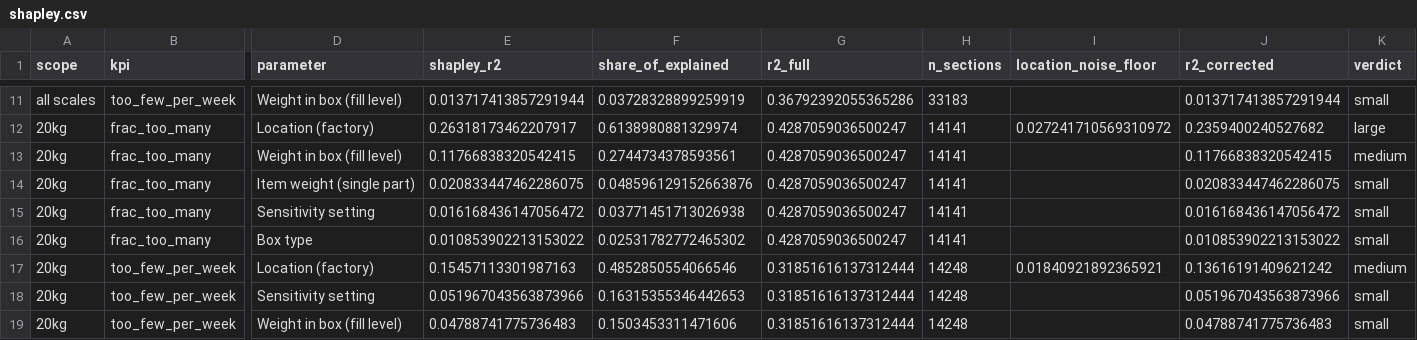
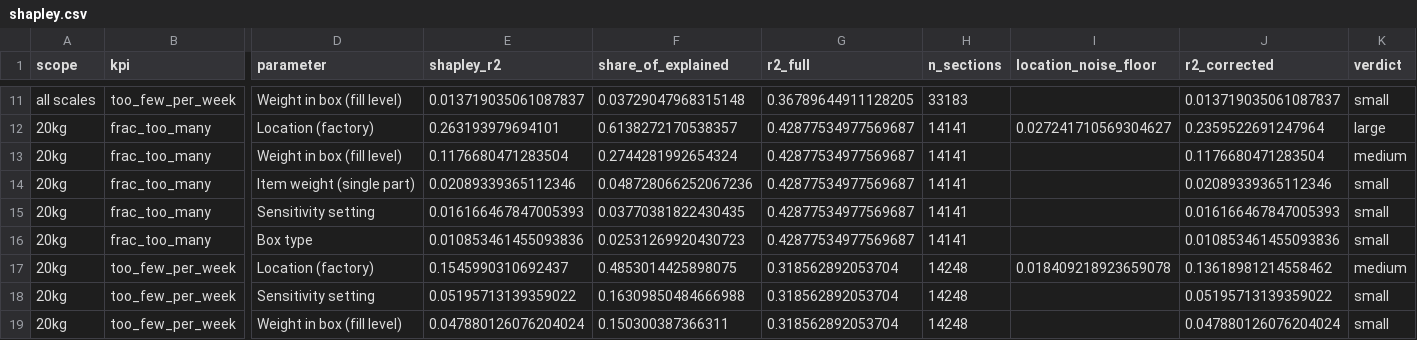
Before and after one commit to erenalpckroglu/smartbin-sensor-optimization, a CSV file: report/data/shapley.csv, drawn as a sheet; only a part is shown, gaps mark what is left out; the diff covers the shown part only; the diff names each change by its address in the sheet, - before the commit and + after, or states it on an @@ line.

```diff
--- a/report/data/shapley.csv
+++ b/report/data/shapley.csv
-E11 (shapley_r2): 0.013717413857291944
+E11 (shapley_r2): 0.013719035061087837
-F11 (share_of_explained): 0.03728328899259919
+F11 (share_of_explained): 0.03729047968315148
-G11 (r2_full): 0.36792392055365286
+G11 (r2_full): 0.36789644911128205
-J11 (r2_corrected): 0.013717413857291944
+J11 (r2_corrected): 0.013719035061087837
-E12 (shapley_r2): 0.26318173462207917
+E12 (shapley_r2): 0.263193979694101
-F12 (share_of_explained): 0.6138980881329974
+F12 (share_of_explained): 0.6138272170538357
-G12:G16 (r2_full): 0.4287059036500247
+G12:G16 (r2_full): 0.42877534977569687
-I12 (location_noise_floor): 0.027241710569310972
+I12 (location_noise_floor): 0.027241710569304627
-J12 (r2_corrected): 0.2359400240527682
+J12 (r2_corrected): 0.2359522691247964
-E13 (shapley_r2): 0.11766838320542415
+E13 (shapley_r2): 0.1176680471283504
-F13 (share_of_explained): 0.2744734378593561
+F13 (share_of_explained): 0.2744281992654324
-J13 (r2_corrected): 0.11766838320542415
+J13 (r2_corrected): 0.1176680471283504
-E14 (shapley_r2): 0.020833447462286075
+E14 (shapley_r2): 0.02089339365112346
-F14 (share_of_explained): 0.048596129152663876
+F14 (share_of_explained): 0.048728066252067236
-J14 (r2_corrected): 0.020833447462286075
+J14 (r2_corrected): 0.02089339365112346
-E15 (shapley_r2): 0.016168436147056472
+E15 (shapley_r2): 0.016166467847005393
-F15 (share_of_explained): 0.03771451713026938
+F15 (share_of_explained): 0.03770381822430435
-J15 (r2_corrected): 0.016168436147056472
+J15 (r2_corrected): 0.016166467847005393
-E16 (shapley_r2): 0.010853902213153022
+E16 (shapley_r2): 0.010853461455093836
-F16 (share_of_explained): 0.02531782772465302
+F16 (share_of_explained): 0.02531269920430723
-J16 (r2_corrected): 0.010853902213153022
+J16 (r2_corrected): 0.010853461455093836
-E17 (shapley_r2): 0.15457113301987163
+E17 (shapley_r2): 0.1545990310692437
-F17 (share_of_explained): 0.4852850554066546
+F17 (share_of_explained): 0.4853014425898075
-G17:G19 (r2_full): 0.31851616137312444
+G17:G19 (r2_full): 0.318562892053704
-I17 (location_noise_floor): 0.01840921892365921
+I17 (location_noise_floor): 0.018409218923659078
-J17 (r2_corrected): 0.13616191409621242
+J17 (r2_corrected): 0.13618981214558462
-E18 (shapley_r2): 0.051967043563873966
+E18 (shapley_r2): 0.05195713139359022
-F18 (share_of_explained): 0.16315355346442653
+F18 (share_of_explained): 0.16309850484666988
-J18 (r2_corrected): 0.051967043563873966
+J18 (r2_corrected): 0.05195713139359022
-E19 (shapley_r2): 0.04788741775736483
+E19 (shapley_r2): 0.047880126076204024
-F19 (share_of_explained): 0.1503453311471606
+F19 (share_of_explained): 0.150300387366311
-J19 (r2_corrected): 0.04788741775736483
+J19 (r2_corrected): 0.047880126076204024
```
Also changed, not shown: 88 edited cells elsewhere in this file, report/data/knob_effects.csv, report/data/locations.csv, 57 other files.
